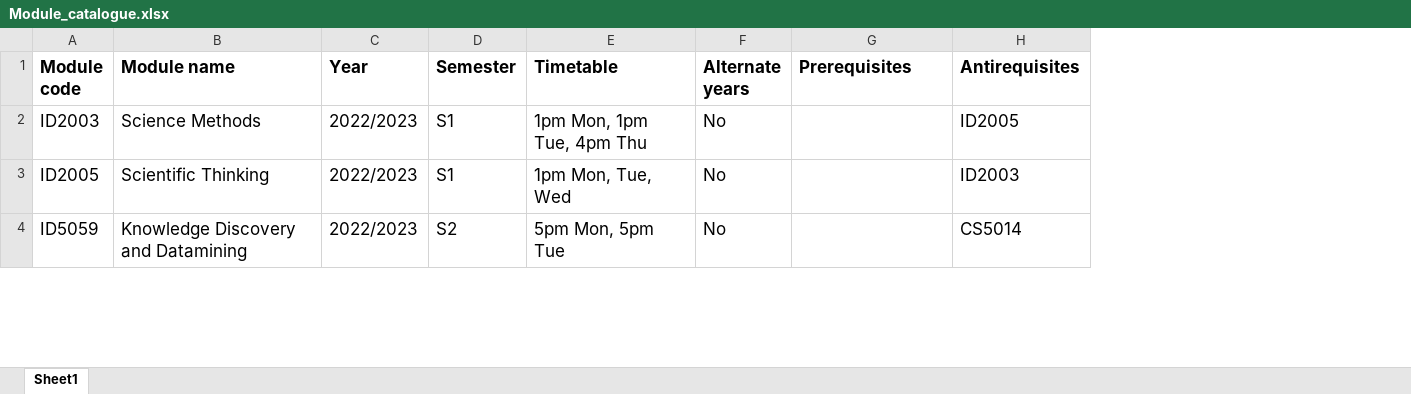
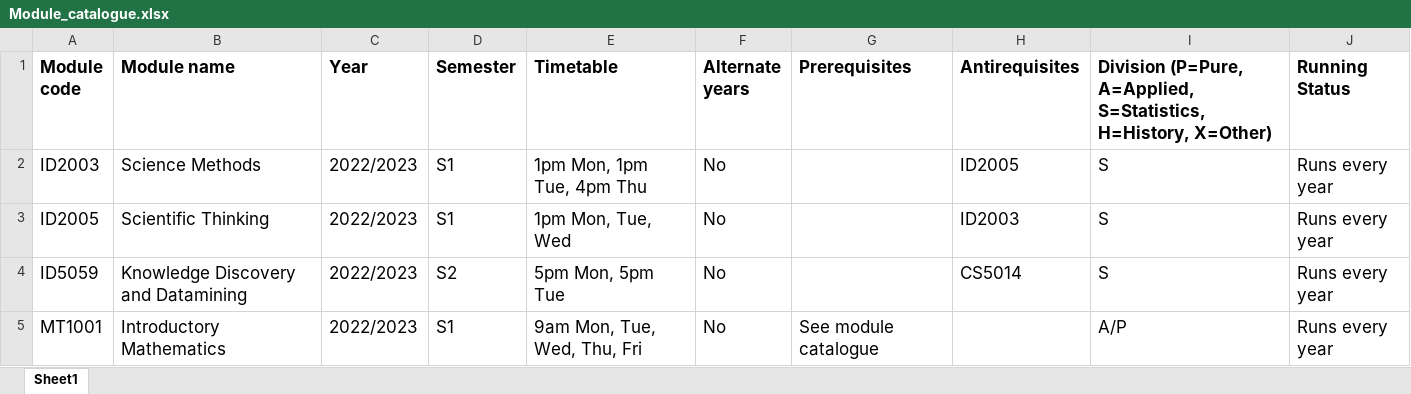
Before and after one commit to kursawe/StA_Advising, an Excel workbook: src/advising/Module_catalogue.xlsx, sheet Sheet1, drawn as a sheet; only a part is shown; values as stored, in another font and other column widths than the file's, no borders; the diff covers the shown part only; the diff names each change by its address in the sheet, - before the commit and + after, or states it on an @@ line.

Commit message:
Update module catalogue ahead of 2026_27 academic year, including academic division and human-readable running status

```diff
--- a/src/advising/Module_catalogue.xlsx (sheet Sheet1)
+++ b/src/advising/Module_catalogue.xlsx (sheet Sheet1)
+column I, rows 1-4: Division (P=Pure, A=Applied, S=Statistics, H=History, X=Other) | S | S | S
+column J (Running Status), rows 2-4: all Runs every year
+row 5: MT1001 | Introductory Mathematics | 2022/2023 | S1 | 9am Mon, Tue, Wed, Thu, Fri | No | See module catalogue |  | A/P | Runs every year
```
Also changed, not shown: 6 added rows and 13 edited cells elsewhere in this sheet.
